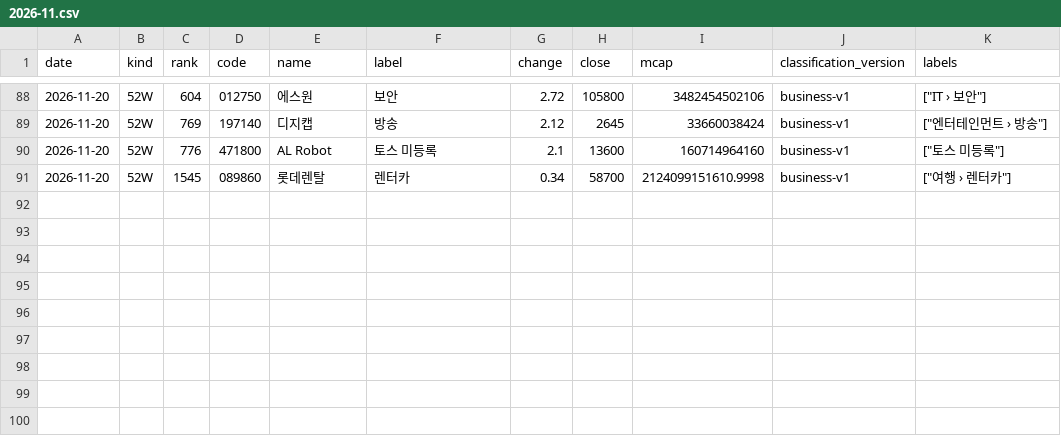
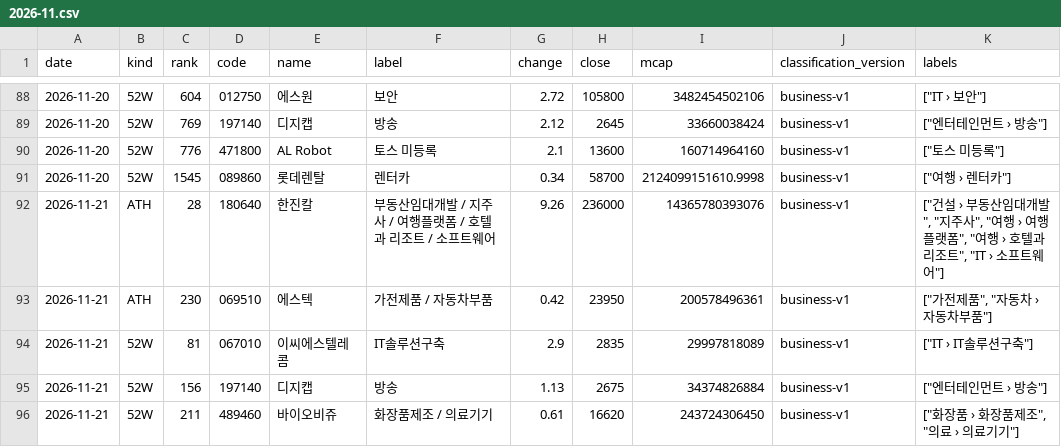
Before and after one commit to kk-aid/sector-mood, a CSV file: data/newhigh/kr/2026-11.csv, drawn as a sheet; only a part is shown, gaps mark what is left out.

```diff
--- a/data/newhigh/kr/2026-11.csv
+++ b/data/newhigh/kr/2026-11.csv
@@ -91 +91,6 @@ date,kind,rank,code,name,label,change,close,mcap,classification_version,labels
 2026-11-20,52W,1545,089860,롯데렌탈,렌터카,0.34,58700,2124099151610.9998,business-v1,"[""여행 › 렌터카""]"
+2026-11-21,ATH,28,180640,한진칼,부동산임대개발 / 지주사 / 여행플랫폼 / 호텔과 리조트 / 소프트웨어,9.26,236000,14365780393076,business-v1,"[""건설 › 부동산임대개발"", ""지주사"", ""여행 › 여행플랫폼"", ""여행 › 호텔과 리조트"", ""IT › 소프트웨어""]"
+2026-11-21,ATH,230,069510,에스텍,가전제품 / 자동차부품,0.42,23950,200578496361,business-v1,"[""가전제품"", ""자동차 › 자동차부품""]"
+2026-11-21,52W,81,067010,이씨에스텔레콤,IT솔루션구축,2.9,2835,29997818089,business-v1,"[""IT › IT솔루션구축""]"
+2026-11-21,52W,156,197140,디지캡,방송,1.13,2675,34374826884,business-v1,"[""엔터테인먼트 › 방송""]"
+2026-11-21,52W,211,489460,바이오비쥬,화장품제조 / 의료기기,0.61,16620,243724306450,business-v1,"[""화장품 › 화장품제조"", ""의료 › 의료기기""]"
```
Also changed, not shown: data/newhigh/jp/2026-11.csv, 6 other files.
